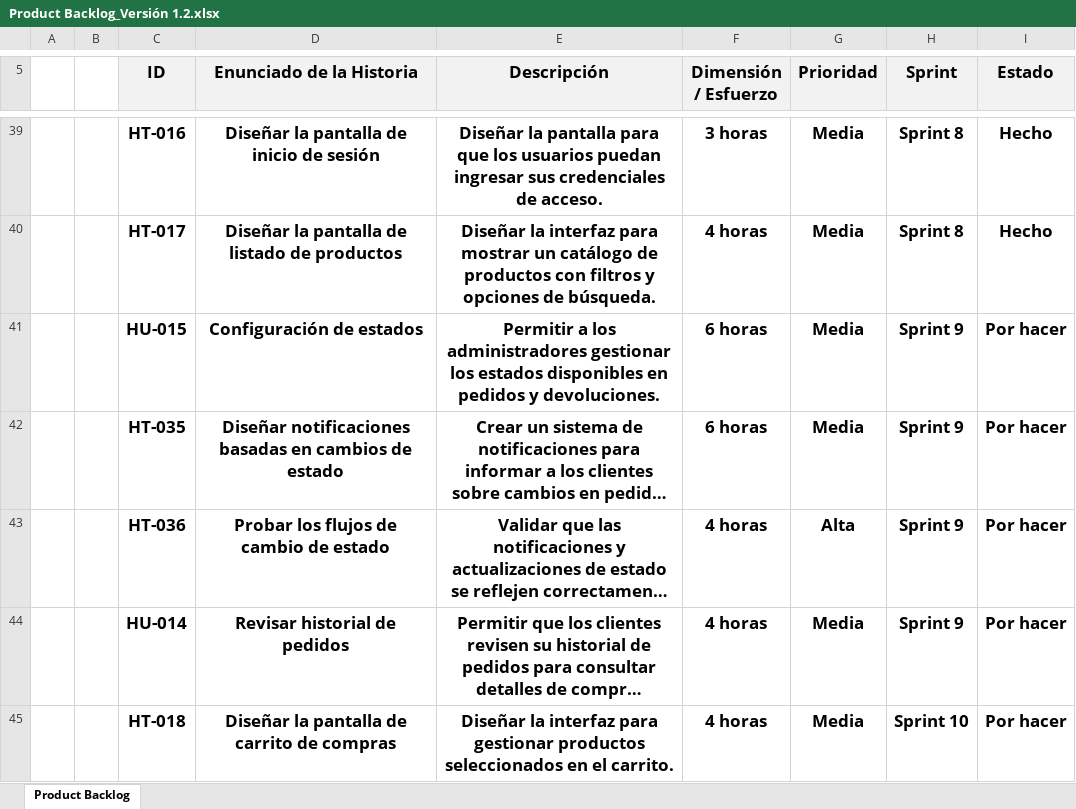
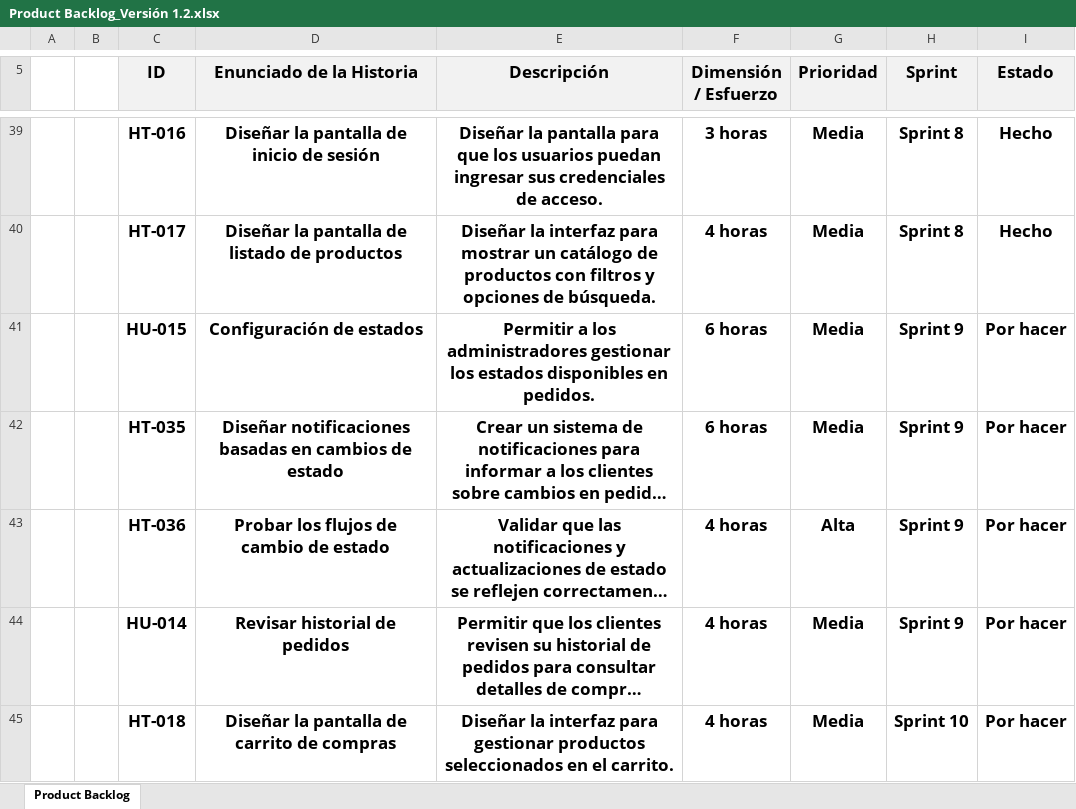
Before and after one commit to Adrian-Mz/Proyecto_E-commerce, an Excel workbook: Documentacion/Product backlog/Product Backlog v1.2/Product Backlog_Versión 1.2.xlsx, sheet Product Backlog, drawn as a sheet; only a part is shown, gaps mark what is left out; long unchanged cells end in …; values as stored, in another font and other column widths than the file's, no borders; conditional formats not drawn; the diff names each change by its address in the sheet, - before the commit and + after, or states it on an @@ line.

```diff
--- a/Documentacion/Product backlog/Product Backlog v1.2/Product Backlog_Versión 1.2.xlsx (sheet Product Backlog)
+++ b/Documentacion/Product backlog/Product Backlog v1.2/Product Backlog_Versión 1.2.xlsx (sheet Product Backlog)
-E41 (Descripción): …disponibles en pedidos y devoluciones.
+E41 (Descripción): …disponibles en pedidos.
```
Also changed, not shown: 1 other file.
